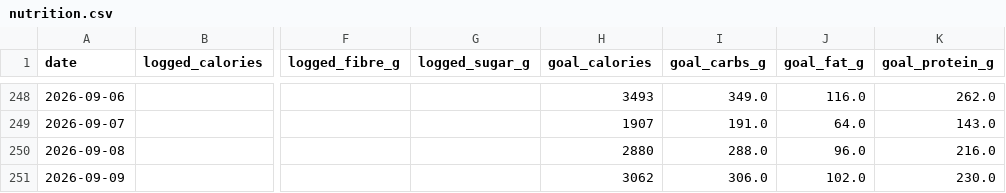
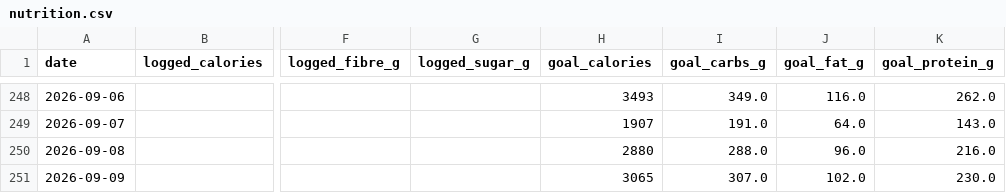
Before and after one commit to esquiremurphington/training-data, a CSV file: nutrition.csv, drawn as a sheet; only a part is shown, gaps mark what is left out; the diff names each change by its address in the sheet, - before the commit and + after, or states it on an @@ line.

Commit message:
sync Nutrition — 2026-09-09 05:01 UTC

```diff
--- a/nutrition.csv
+++ b/nutrition.csv
-H251 (goal_calories): 3062
+H251 (goal_calories): 3065
-I251 (goal_carbs_g): 306.0
+I251 (goal_carbs_g): 307.0
```
